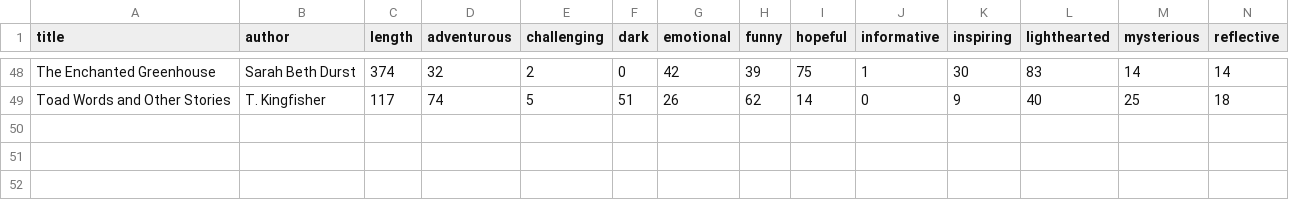
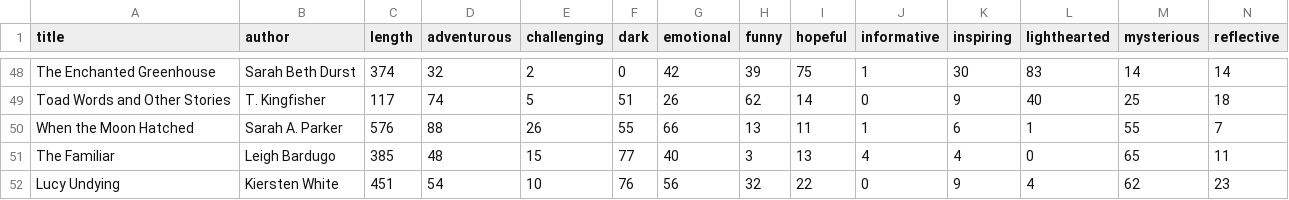
Before and after one commit to TatorsHa/Fuzzy_Group_Project, a CSV file: book_list.csv, drawn as a sheet; only a part is shown, gaps mark what is left out; rows hold the shown columns only; the diff names each change by its address in the sheet, - before the commit and + after, or states it on an @@ line.

Commit message:
added some books

```diff
--- a/book_list.csv
+++ b/book_list.csv
+row 50: When the Moon Hatched | Sarah A. Parker | 576 | 88 | 26 | 55 | 66 | 13 | 11 | 1 | 6 | 1 | 55 | 7
+row 51: The Familiar | Leigh Bardugo | 385 | 48 | 15 | 77 | 40 | 3 | 13 | 4 | 4 | 0 | 65 | 11
+row 52: Lucy Undying | Kiersten White | 451 | 54 | 10 | 76 | 56 | 32 | 22 | 0 | 9 | 4 | 62 | 23
```
Also changed, not shown: 1 other file.
